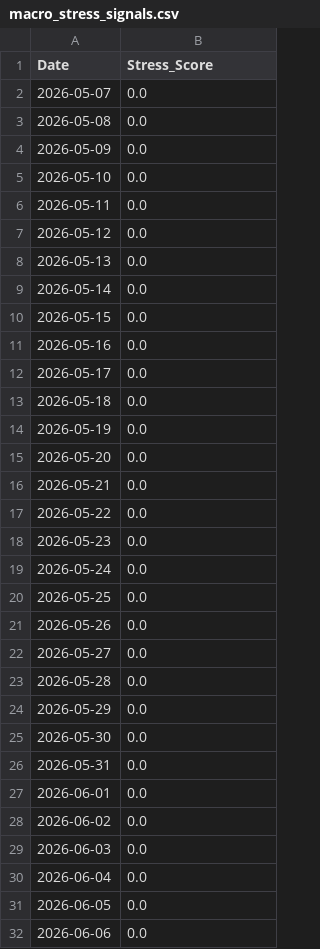
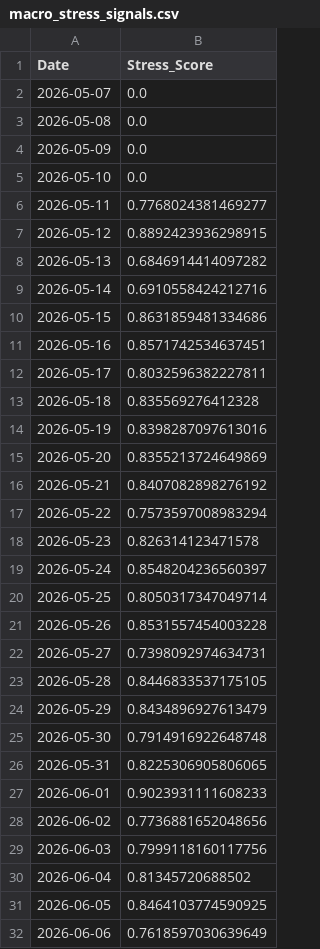
Before and after one commit to ExcelsiorSR/Project_QP, a CSV file: data/macro_stress_signals.csv, drawn as a sheet; only a part is shown; the diff covers the shown part only.

```diff
--- a/data/macro_stress_signals.csv
+++ b/data/macro_stress_signals.csv
@@ -5,28 +5,28 @@ Date,Stress_Score
 2026-05-10,0.0
-2026-05-11,0.0
-2026-05-12,0.0
-2026-05-13,0.0
-2026-05-14,0.0
-2026-05-15,0.0
-2026-05-16,0.0
-2026-05-17,0.0
-2026-05-18,0.0
-2026-05-19,0.0
-2026-05-20,0.0
-2026-05-21,0.0
-2026-05-22,0.0
-2026-05-23,0.0
-2026-05-24,0.0
-2026-05-25,0.0
-2026-05-26,0.0
-2026-05-27,0.0
-2026-05-28,0.0
-2026-05-29,0.0
-2026-05-30,0.0
-2026-05-31,0.0
-2026-06-01,0.0
-2026-06-02,0.0
-2026-06-03,0.0
-2026-06-04,0.0
-2026-06-05,0.0
-2026-06-06,0.0
+2026-05-11,0.7768024381469277
+2026-05-12,0.8892423936298915
+2026-05-13,0.6846914414097282
+2026-05-14,0.6910558424212716
+2026-05-15,0.8631859481334686
+2026-05-16,0.8571742534637451
+2026-05-17,0.8032596382227811
+2026-05-18,0.835569276412328
+2026-05-19,0.8398287097613016
+2026-05-20,0.8355213724649869
+2026-05-21,0.8407082898276192
+2026-05-22,0.7573597008983294
+2026-05-23,0.826314123471578
+2026-05-24,0.8548204236560397
+2026-05-25,0.8050317347049714
+2026-05-26,0.8531557454003228
+2026-05-27,0.7398092974634731
+2026-05-28,0.8446833537175105
+2026-05-29,0.8434896927613479
+2026-05-30,0.7914916922648748
+2026-05-31,0.8225306905806065
+2026-06-01,0.9023931111608233
+2026-06-02,0.7736881652048656
+2026-06-03,0.7999118160117756
+2026-06-04,0.81345720688502
+2026-06-05,0.8464103774590925
+2026-06-06,0.7618597030639649
```
Also changed, not shown: 1 added row and 4 edited cells elsewhere in this file, data/final_predictions.csv, 18 other files.
